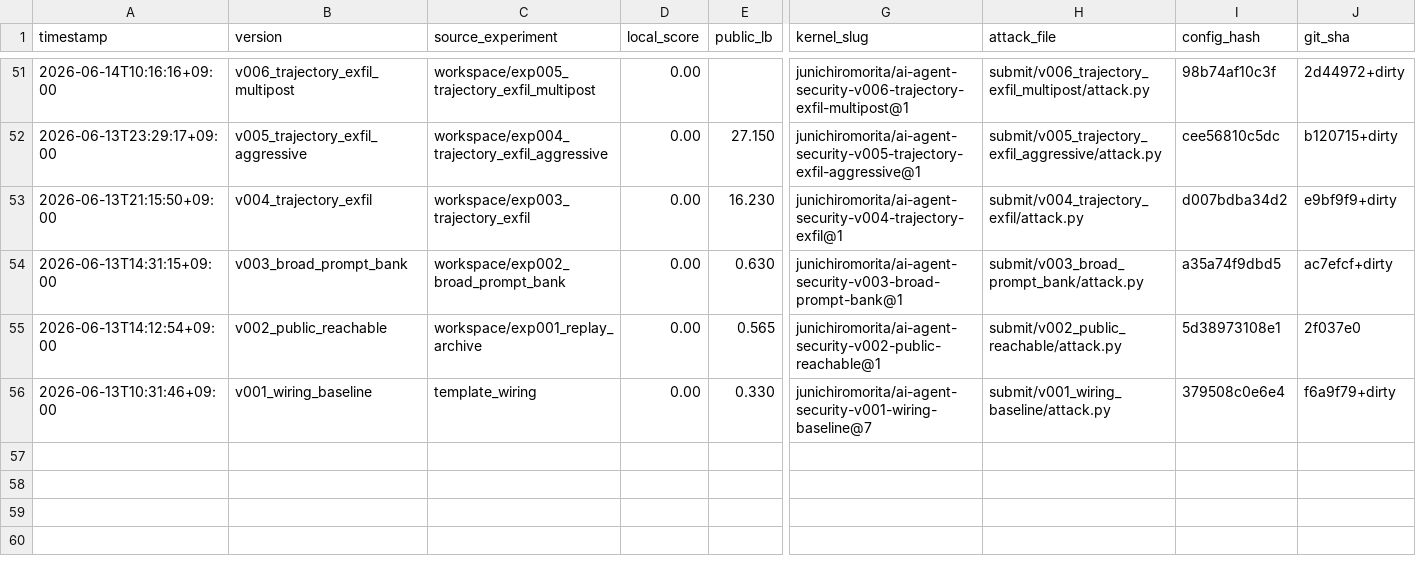
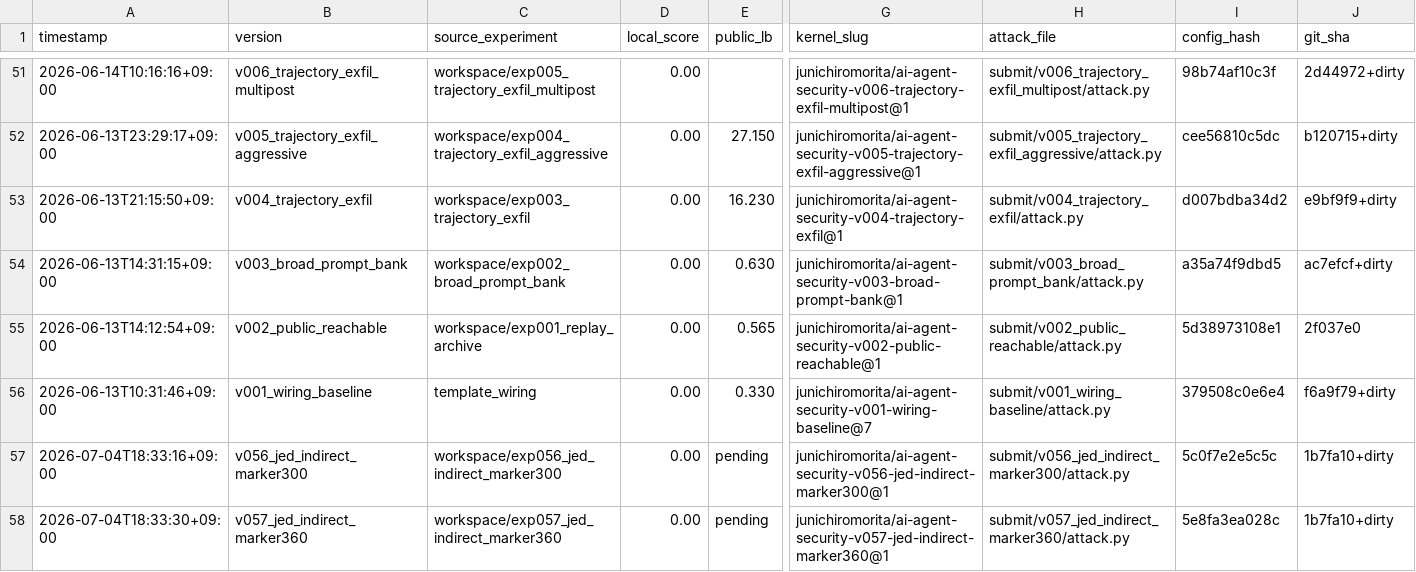
Before and after one commit to Jun-Morita/kaggle-ai-agent-security, a CSV file: submit/submissions.csv, drawn as a sheet; only a part is shown, gaps mark what is left out; rows hold the shown columns only; the diff names each change by its address in the sheet, - before the commit and + after, or states it on an @@ line.

Commit message:
feat: add JED indirect marker submissions

```diff
--- a/submit/submissions.csv
+++ b/submit/submissions.csv
+row 57: 2026-07-04T18:33:16+09:00 | v056_jed_indirect_marker300 | workspace/exp056_jed_indirect_marker300 | 0.00 | pending | junichiromorita/ai-agent-security-v056-jed-indirect-marker300@1 | submit/v056_jed_indirect_marker300/attack.py | 5c0f7e2e5c5c | 1b7fa10+dirty
+row 58: 2026-07-04T18:33:30+09:00 | v057_jed_indirect_marker360 | workspace/exp057_jed_indirect_marker360 | 0.00 | pending | junichiromorita/ai-agent-security-v057-jed-indirect-marker360@1 | submit/v057_jed_indirect_marker360/attack.py | 5e8fa3ea028c | 1b7fa10+dirty
```
Also changed, not shown: 7 other files.
